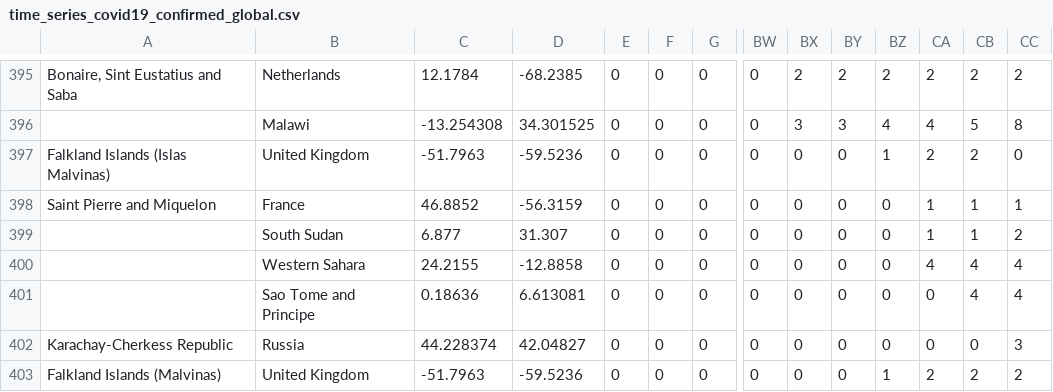
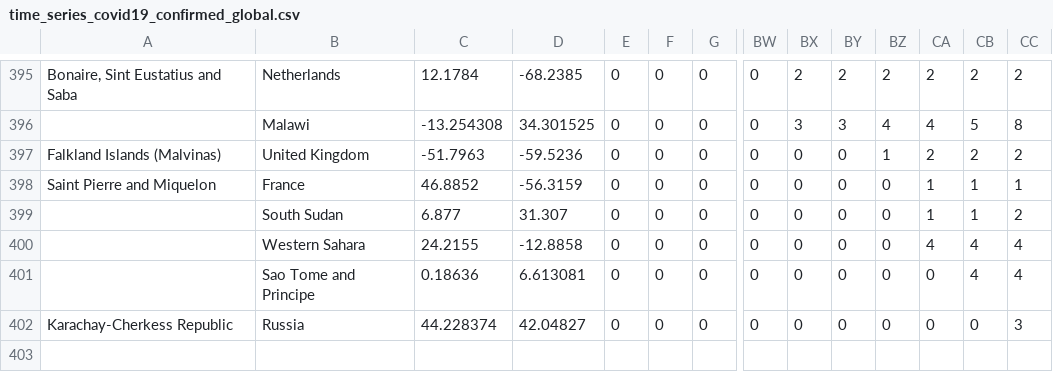
Before and after one commit to SailorMax/data, a CSV file: covid-19/time_series_covid19_confirmed_global.csv, drawn as a sheet; only a part is shown, gaps mark what is left out; rows hold the shown columns only; the diff names each change by its address in the sheet, - before the commit and + after, or states it on an @@ line.

```diff
--- a/covid-19/time_series_covid19_confirmed_global.csv
+++ b/covid-19/time_series_covid19_confirmed_global.csv
-A397: Falkland Islands (Islas Malvinas)
+A397: Falkland Islands (Malvinas)
-CC397: 0
+CC397: 2
-row 403: Falkland Islands (Malvinas) | United Kingdom | -51.7963 | -59.5236 | 0 | 0 | 0 | 0 | 0 | 0 | 1 | 2 | 2 | 2
```
Also changed, not shown: covid-19/31days_covid19_merged_global.csv, covid-19/time_series_covid19_deaths_global.csv, 1 other file.
